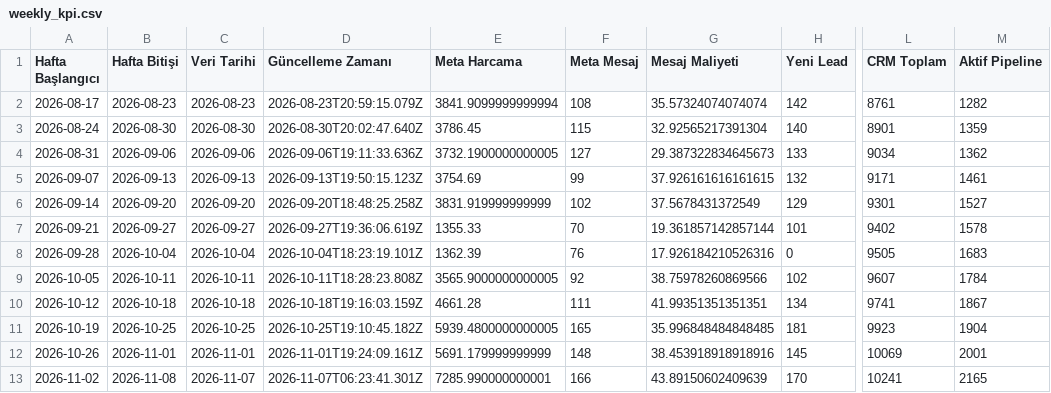
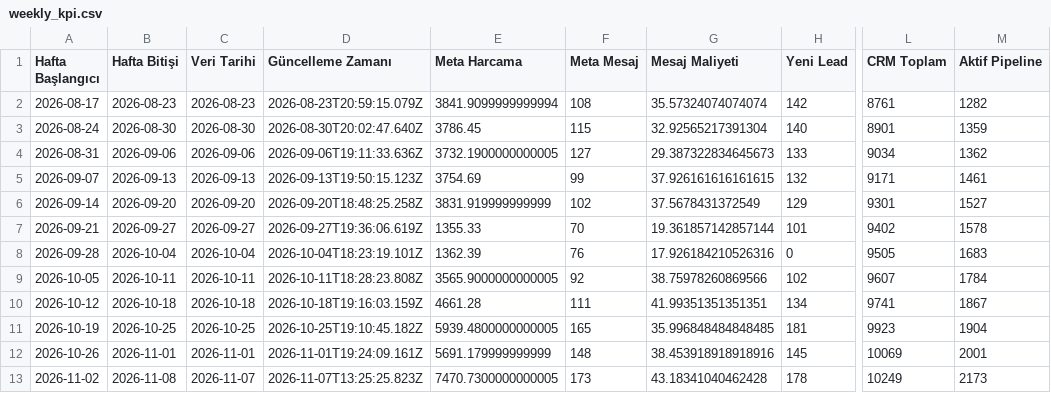
Before and after one commit to sefayama-rgb/menargrup, a CSV file: data/weekly_kpi.csv, drawn as a sheet; only a part is shown, gaps mark what is left out; the diff names each change by its address in the sheet, - before the commit and + after, or states it on an @@ line.

```diff
--- a/data/weekly_kpi.csv
+++ b/data/weekly_kpi.csv
-D13 (Güncelleme Zamanı): 2026-11-07T06:23:41.301Z
+D13 (Güncelleme Zamanı): 2026-11-07T13:25:25.823Z
-E13 (Meta Harcama): 7285.990000000001
+E13 (Meta Harcama): 7470.7300000000005
-F13 (Meta Mesaj): 166
+F13 (Meta Mesaj): 173
-G13 (Mesaj Maliyeti): 43.89150602409639
+G13 (Mesaj Maliyeti): 43.18341040462428
-H13 (Yeni Lead): 170
+H13 (Yeni Lead): 178
-L13 (CRM Toplam): 10241
+L13 (CRM Toplam): 10249
-M13 (Aktif Pipeline): 2165
+M13 (Aktif Pipeline): 2173
```
Also changed, not shown: 5 other files.
